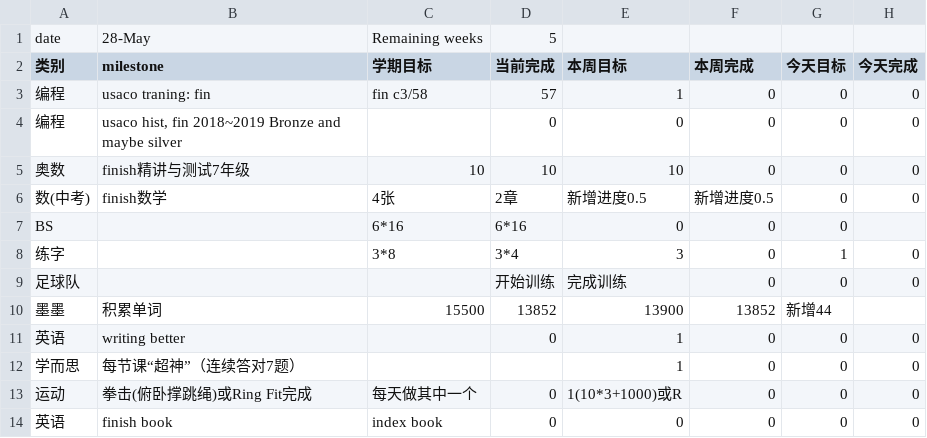
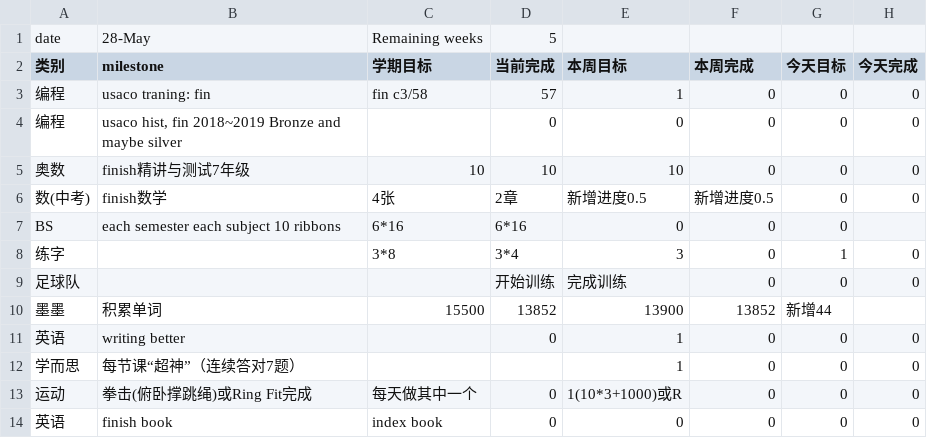
Before and after one commit to aaronliu0130/schedule, a CSV file: plan.csv, drawn as a sheet.

Commit message:
Update plan.csv

```diff
--- a/plan.csv
+++ b/plan.csv
@@ -6,3 +6,3 @@ date,28-May,Remaining weeks,5,,,,
 数(中考),finish数学,4张,2章,新增进度0.5,新增进度0.5,0,0
-BS,,6*16,6*16,0,0,0,
+BS,each semester each subject 10 ribbons,6*16,6*16,0,0,0,
 练字,,3*8,3*4,3,0,1,0
```
